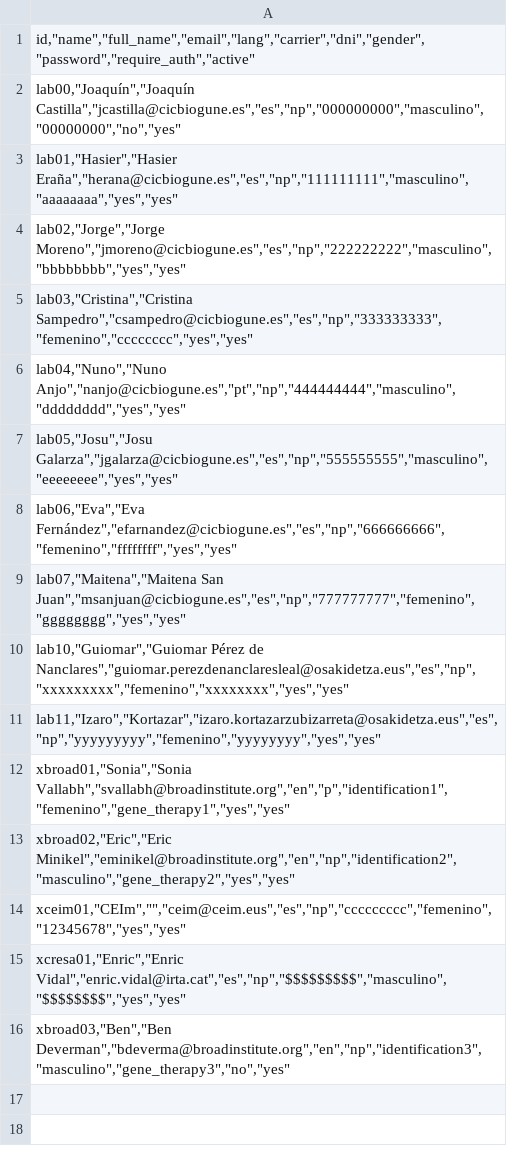
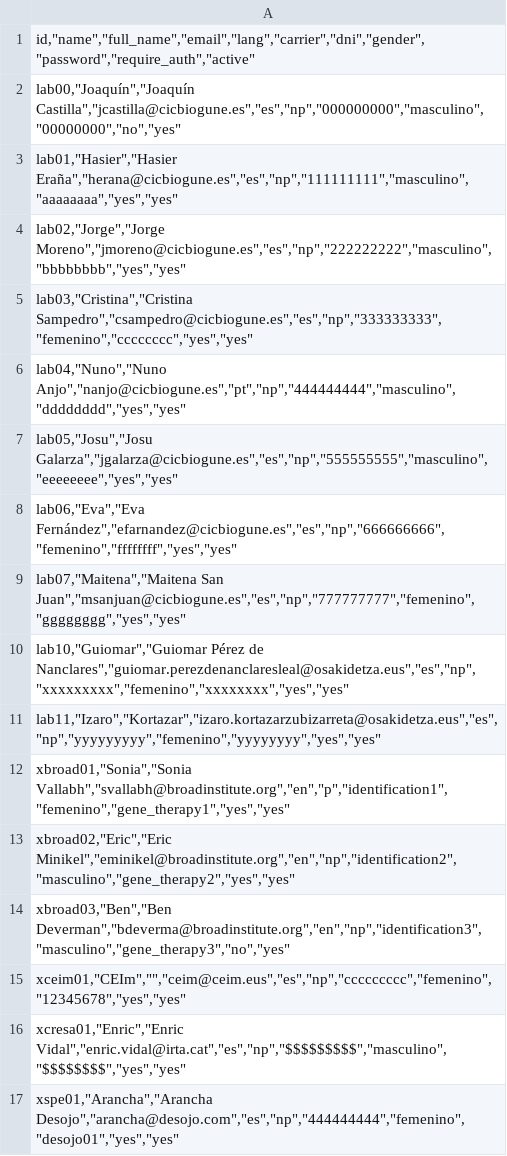
Before and after one commit to Jokin1969/prion-survey-application, a CSV file: data/participantes.csv, drawn as a sheet.

Commit message:
Participantes 09_00

```diff
--- a/data/participantes.csv
+++ b/data/participantes.csv
@@ -13,4 +13,5 @@
 "xbroad02,""Eric"",""Eric Minikel"",""eminikel@broadinstitute.org"",""en"",""np"",""identification2"",""masculino"",""gene_therapy2"",""yes"",""yes"""
+"xbroad03,""Ben"",""Ben Deverman"",""bdeverma@broadinstitute.org"",""en"",""np"",""identification3"",""masculino"",""gene_therapy3"",""no"",""yes"""
 "xceim01,""CEIm"","""",""ceim@ceim.eus"",""es"",""np"",""ccccccccc"",""femenino"",""12345678"",""yes"",""yes"""
 "xcresa01,""Enric"",""Enric Vidal"",""enric.vidal@irta.cat"",""es"",""np"",""$$$$$$$$$"",""masculino"",""$$$$$$$$"",""yes"",""yes"""
-"xbroad03,""Ben"",""Ben Deverman"",""bdeverma@broadinstitute.org"",""en"",""np"",""identification3"",""masculino"",""gene_therapy3"",""no"",""yes"""
+"xspe01,""Arancha"",""Arancha Desojo"",""arancha@desojo.com"",""es"",""np"",""444444444"",""femenino"",""desojo01"",""yes"",""yes"""
```
